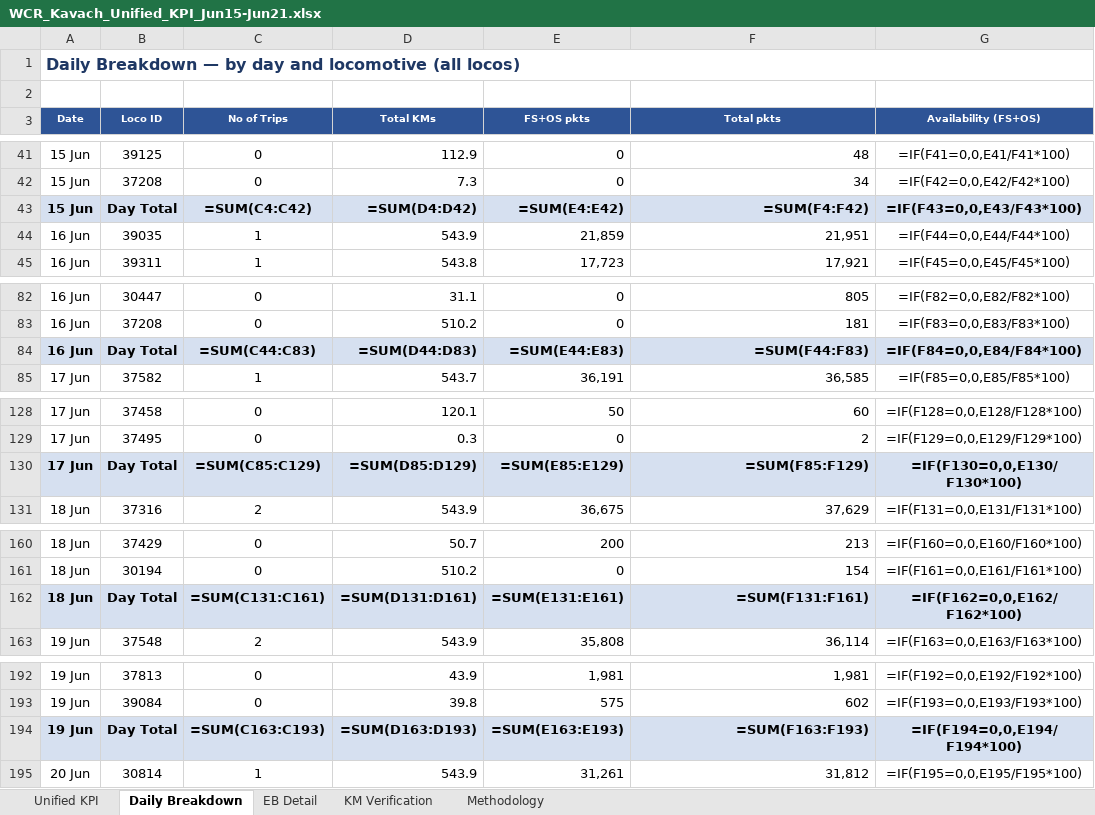
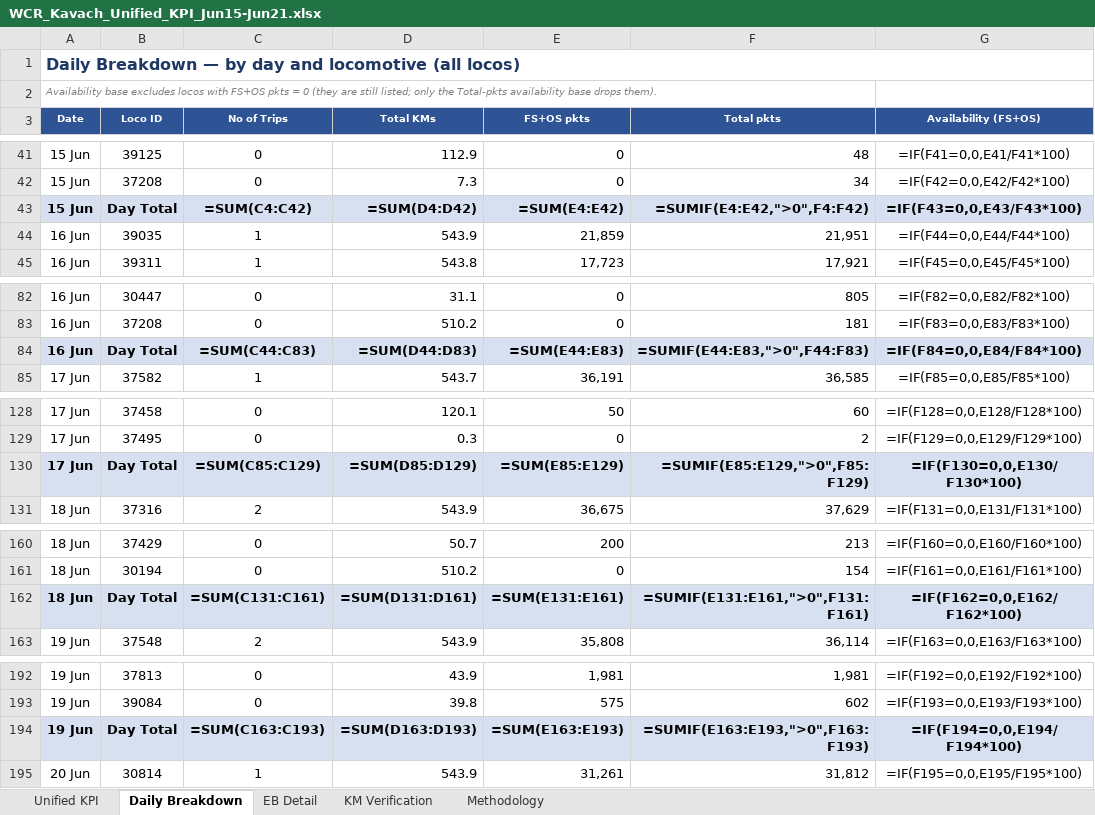
Before and after one commit to PerformanceAnalysisHBL/Availability-KPI-Reports, an Excel workbook: docs/reports/WCR_Kavach_Unified_KPI_Jun15-Jun21.xlsx, sheet Daily Breakdown, drawn as a sheet; only a part is shown, gaps mark what is left out; values as stored, in another font and other column widths than the file's, no borders; formulas without a stored value are shown as written; the diff covers the shown part only; the diff names each change by its address in the sheet, - before the commit and + after, or states it on an @@ line.

Commit message:
update WCR dashboard data 2026-07-01 11:48

```diff
--- a/docs/reports/WCR_Kavach_Unified_KPI_Jun15-Jun21.xlsx (sheet Daily Breakdown)
+++ b/docs/reports/WCR_Kavach_Unified_KPI_Jun15-Jun21.xlsx (sheet Daily Breakdown)
-A2 (Date): (empty)
+A2 (Date): Availability base excludes locos with FS+OS pkts = 0 (they are still listed; only the Total-pkts availability base drops them).
-F43 (Total pkts): =SUM(F4:F42)
+F43 (Total pkts): =SUMIF(E4:E42,">0",F4:F42)
-F84 (Total pkts): =SUM(F44:F83)
+F84 (Total pkts): =SUMIF(E44:E83,">0",F44:F83)
-F130 (Total pkts): =SUM(F85:F129)
+F130 (Total pkts): =SUMIF(E85:E129,">0",F85:F129)
-F162 (Total pkts): =SUM(F131:F161)
+F162 (Total pkts): =SUMIF(E131:E161,">0",F131:F161)
-F194 (Total pkts): =SUM(F163:F193)
+F194 (Total pkts): =SUMIF(E163:E193,">0",F163:F193)
```
Also changed, not shown: 2 edited cells elsewhere in this sheet, docs/reports/WCR_Kavach_Unified_KPI_Jun1-Jun7.xlsx, docs/reports/WCR_Kavach_Unified_KPI_Jun22-Jun28.xlsx, 4 other files.
